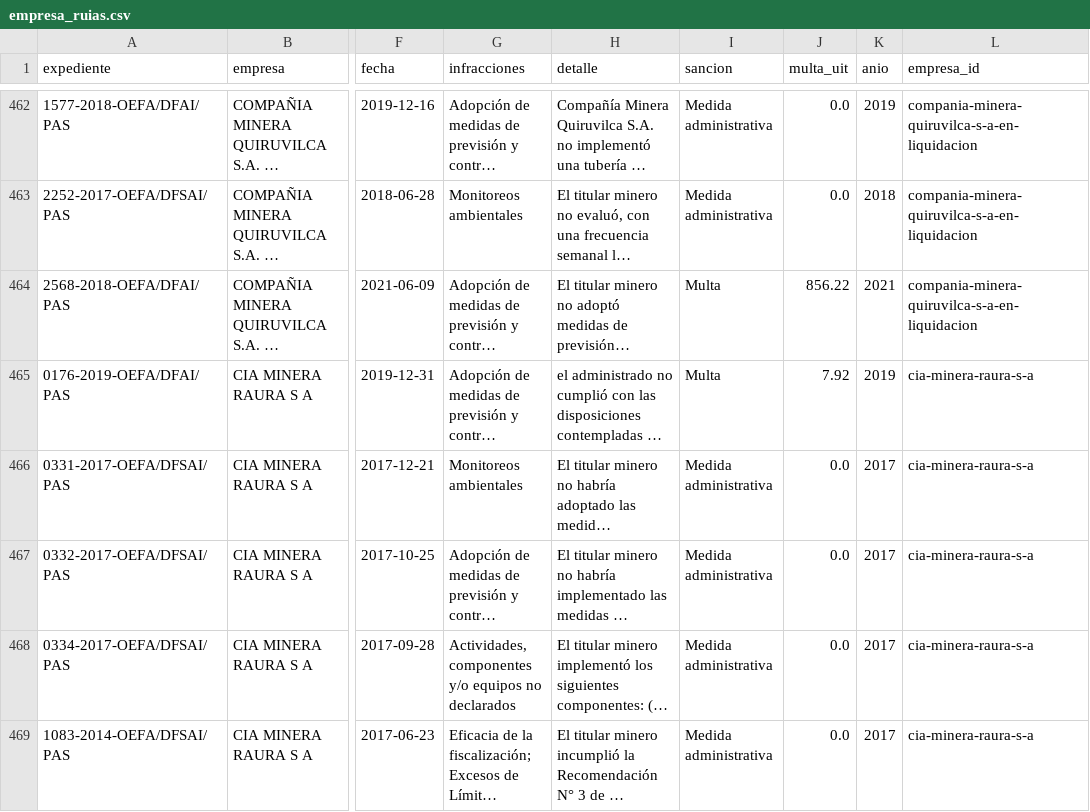
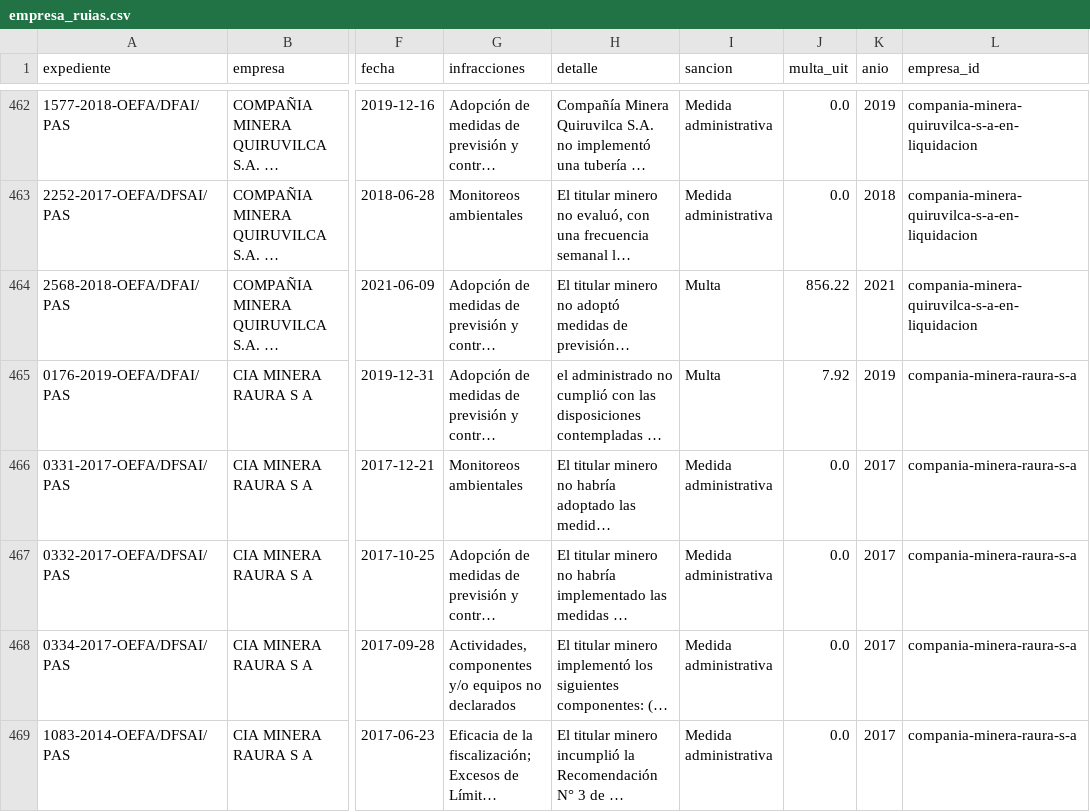
Before and after one commit to valeriavicentev/Python-intermedio, a CSV file: trabajo_final/data/processed/empresa_ruias.csv, drawn as a sheet; only a part is shown, gaps mark what is left out; long unchanged cells end in …; the diff covers the shown part only; the diff names each change by its address in the sheet, - before the commit and + after, or states it on an @@ line.

```diff
--- a/trabajo_final/data/processed/empresa_ruias.csv
+++ b/trabajo_final/data/processed/empresa_ruias.csv
-L465:L469 (empresa_id): cia-minera-raura-s-a
+L465:L469 (empresa_id): compania-minera-raura-s-a
```
Also changed, not shown: 37 edited cells elsewhere in this file, trabajo_final/data/processed/empresa_alias.csv, trabajo_final/data/processed/empresa_conflictos.csv, 14 other files.
